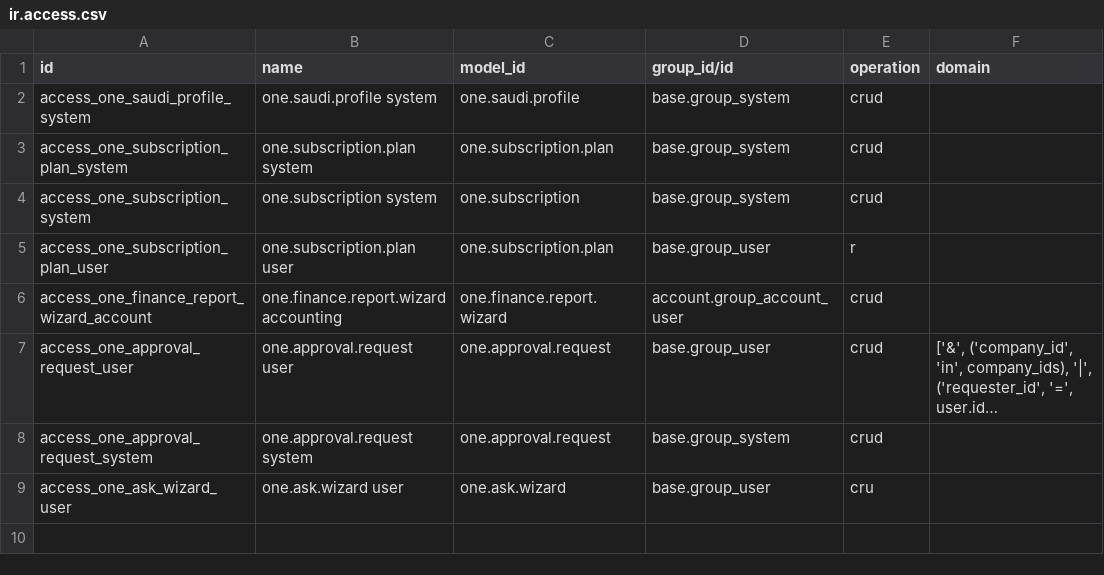
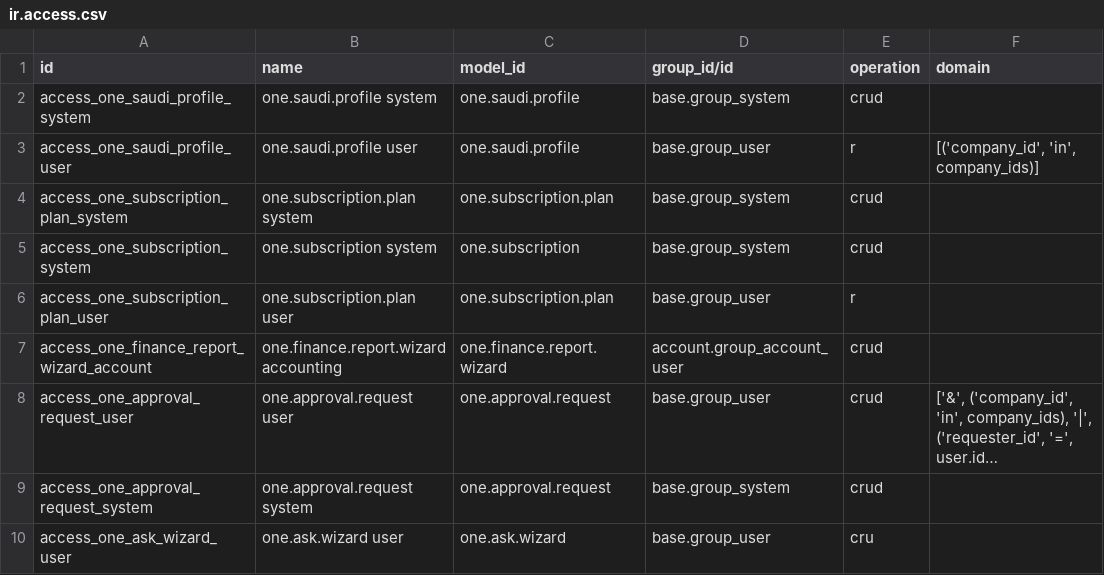
Before and after one commit to Midoalone85/onebusiness-site, a CSV file: one_custom/one_ui/security/ir.access.csv, drawn as a sheet; long unchanged cells end in …; the diff names each change by its address in the sheet, - before the commit and + after, or states it on an @@ line.

Commit message:
Allow safe read access to Saudi readiness

```diff
--- a/one_custom/one_ui/security/ir.access.csv
+++ b/one_custom/one_ui/security/ir.access.csv
+row 3: access_one_saudi_profile_user | one.saudi.profile user | one.saudi.profile | base.group_user | r | [('company_id', 'in', company_ids)]
```
